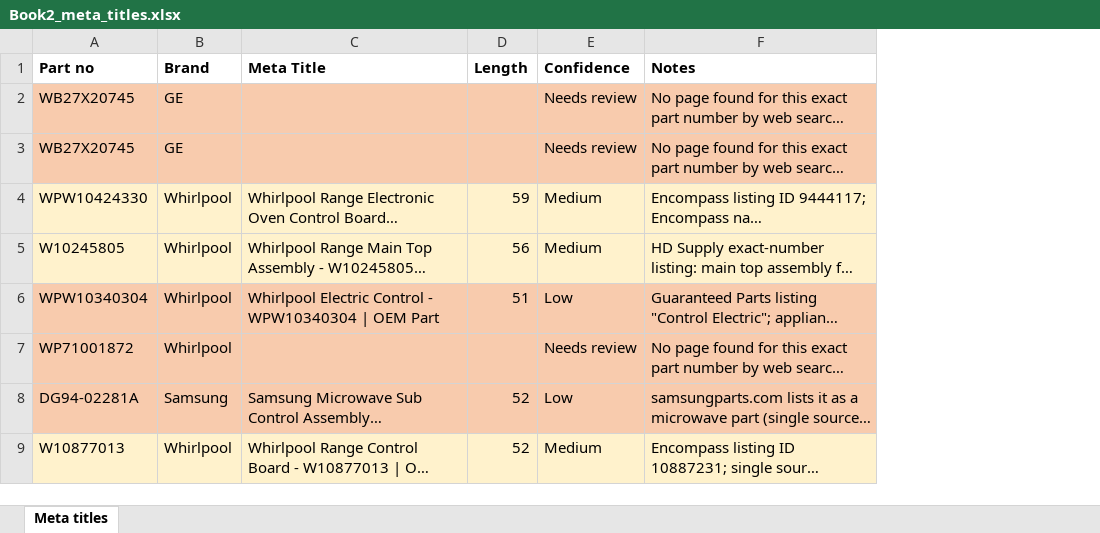
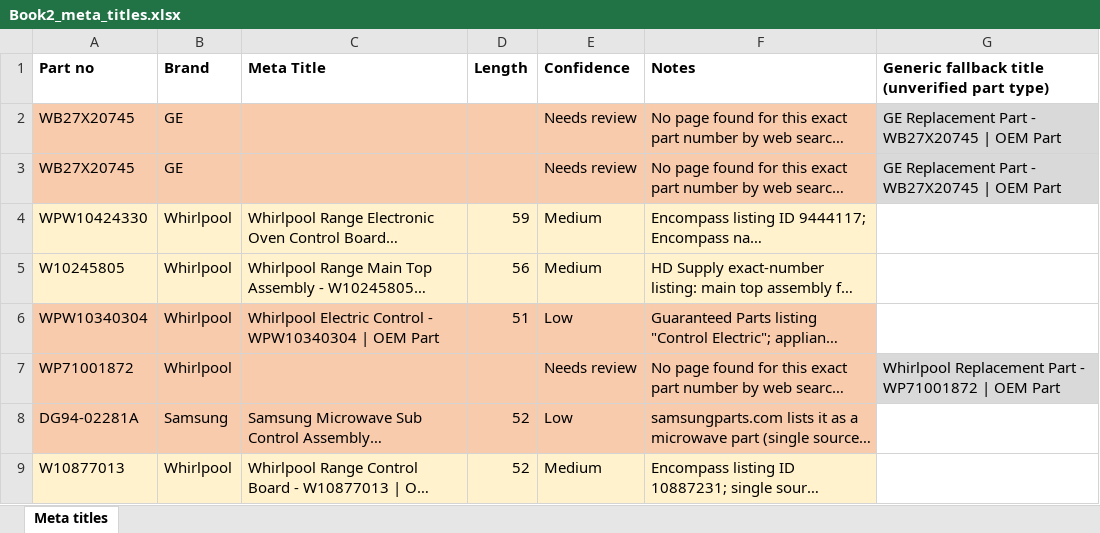
Before and after one commit to Abdul-nabi123/title-search, an Excel workbook: Book2_meta_titles.xlsx, sheet Meta titles, drawn as a sheet; only a part is shown; long unchanged cells end in …; values as stored, in another font and other column widths than the file's, no borders; the diff names each change by its address in the sheet, - before the commit and + after, or states it on an @@ line.

```diff
--- a/Book2_meta_titles.xlsx (sheet Meta titles)
+++ b/Book2_meta_titles.xlsx (sheet Meta titles)
+column G, rows 1-7: Generic fallback title (unverified part type) | GE Replacement Part - WB27X20745 | OEM Part | GE Replacement Part - WB27X20745 | OEM Part |  |  |  | Whirlpool Replacement Part - WP71001872 | OEM Part
```
Also changed, not shown: Book1_H1_tags.xlsx.
